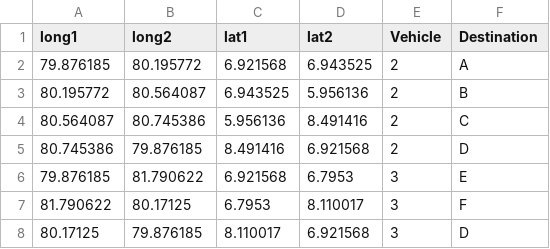
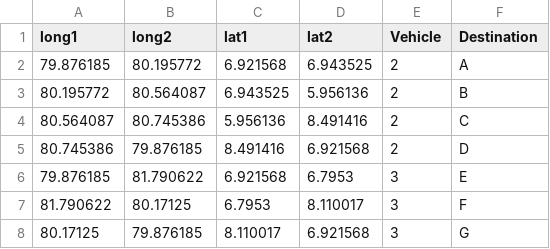
Before and after one commit to lakshanmit/Corona_Viz, a CSV file: data/geo/data_connectionmap.csv, drawn as a sheet.

Commit message:
Update data_connectionmap.csv

```diff
--- a/data/geo/data_connectionmap.csv
+++ b/data/geo/data_connectionmap.csv
@@ -7,2 +7,2 @@ long1,long2,lat1,lat2,Vehicle,Destination
 81.790622,80.17125,6.7953,8.110017,3,F
-80.17125,79.876185,8.110017,6.921568,3,D
+80.17125,79.876185,8.110017,6.921568,3,G
```
